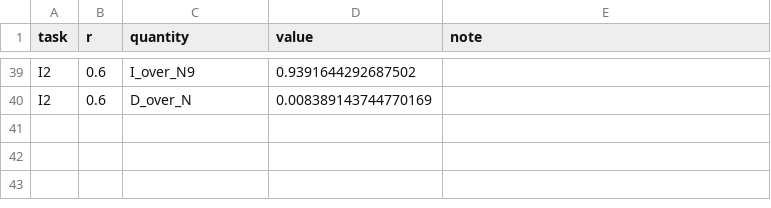
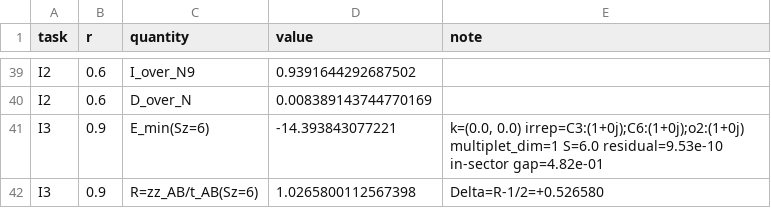
Before and after one commit to cywon-commits/stuffed-honeycomb-magnetism, a CSV file: data/field_dice/n36/summary_n36.csv, drawn as a sheet; only a part is shown, gaps mark what is left out; the diff names each change by its address in the sheet, - before the commit and + after, or states it on an @@ line.

```diff
--- a/data/field_dice/n36/summary_n36.csv
+++ b/data/field_dice/n36/summary_n36.csv
+row 41: I3 | 0.9 | E_min(Sz=6) | -14.393843077221 | k=(0.0, 0.0) irrep=C3:(1+0j);C6:(1+0j);o2:(1+0j) multiplet_dim=1 S=6.0 residual=9.53e-10 in-sector gap=4.82e-01
+row 42: I3 | 0.9 | R=zz_AB/t_AB(Sz=6) | 1.0265800112567398 | Delta=R-1/2=+0.526580
```
Also changed, not shown: data/field_dice/n36/task_I.csv.
